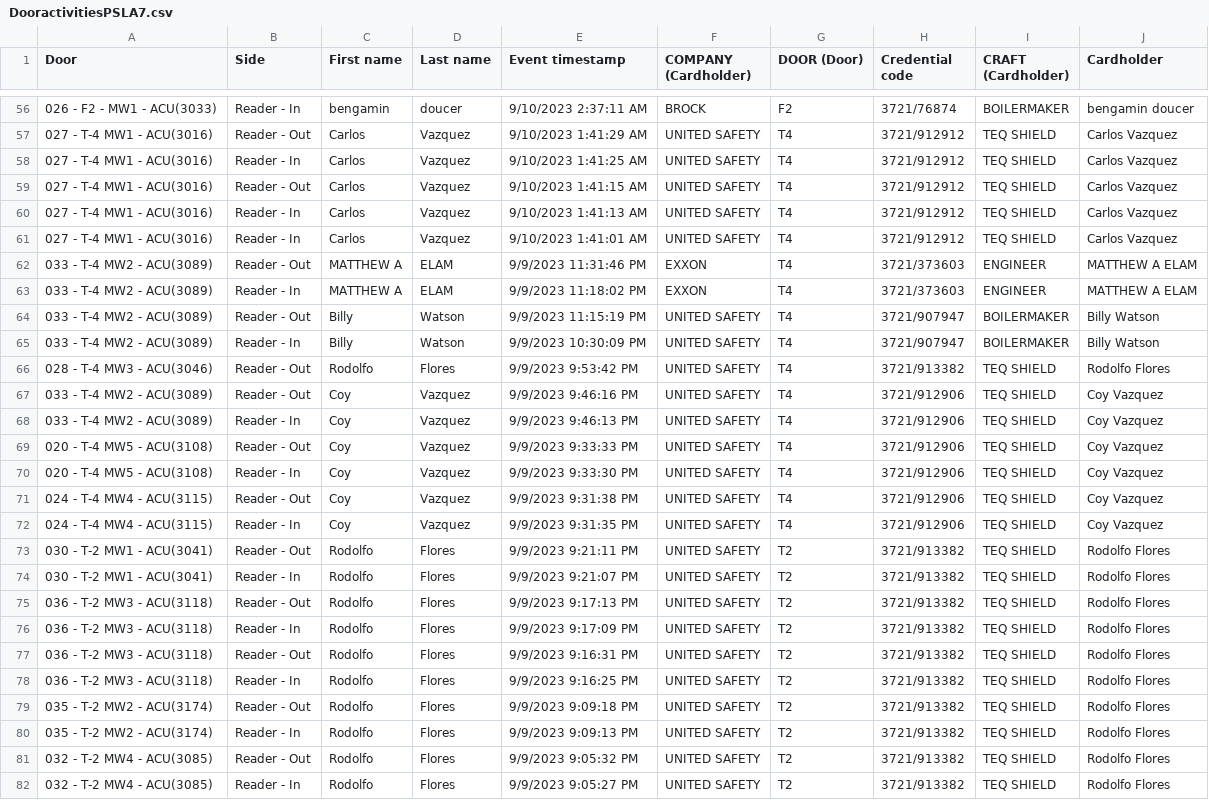
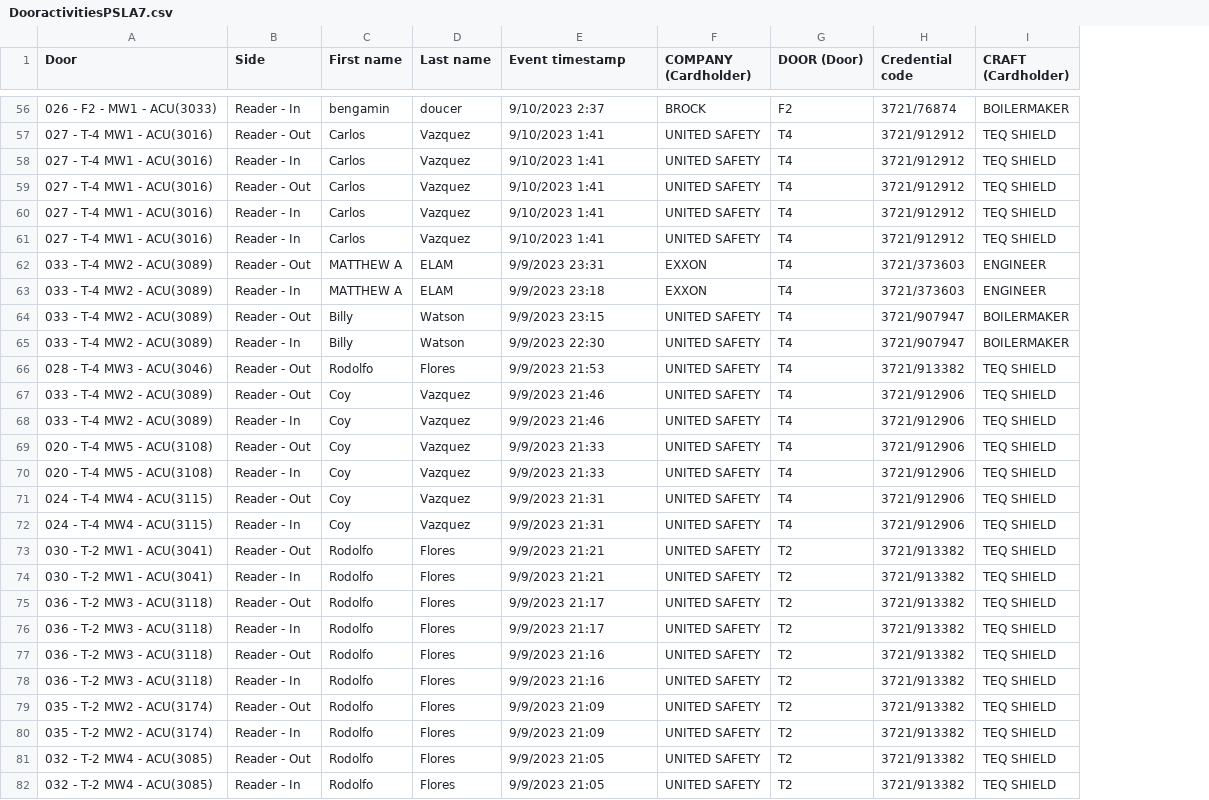
Before and after one commit to kbryantUSL/AccessLogConversion, a CSV file: Dooractivities/DooractivitiesPSLA7.csv, drawn as a sheet; only a part is shown, gaps mark what is left out; the diff covers the shown part only; the diff names each change by its address in the sheet, - before the commit and + after, or states it on an @@ line.

```diff
--- a/Dooractivities/DooractivitiesPSLA7.csv
+++ b/Dooractivities/DooractivitiesPSLA7.csv
-column J (Cardholder), rows 56-82: bengamin doucer | Carlos Vazquez | Carlos Vazquez | Carlos Vazquez | Carlos Vazquez | Carlos Vazquez | MATTHEW A ELAM | MATTHEW A ELAM | Billy Watson | Billy Watson | Rodolfo Flores | Coy Vazquez | Coy Vazquez | Coy Vazquez | Coy Vazquez | Coy Vazquez | Coy Vazquez | Rodolfo Flores | Rodolfo Flores | Rodolfo Flores | Rodolfo Flores | Rodolfo Flores | Rodolfo Flores | Rodolfo Flores | Rodolfo Flores | Rodolfo Flores | Rodolfo Flores
-E56 (Event timestamp): 9/10/2023 2:37:11 AM
+E56 (Event timestamp): 9/10/2023 2:37
-E57 (Event timestamp): 9/10/2023 1:41:29 AM
+E57 (Event timestamp): 9/10/2023 1:41
-E58 (Event timestamp): 9/10/2023 1:41:25 AM
+E58 (Event timestamp): 9/10/2023 1:41
-E59 (Event timestamp): 9/10/2023 1:41:15 AM
+E59 (Event timestamp): 9/10/2023 1:41
-E60 (Event timestamp): 9/10/2023 1:41:13 AM
+E60 (Event timestamp): 9/10/2023 1:41
-E61 (Event timestamp): 9/10/2023 1:41:01 AM
+E61 (Event timestamp): 9/10/2023 1:41
-E62 (Event timestamp): 9/9/2023 11:31:46 PM
+E62 (Event timestamp): 9/9/2023 23:31
-E63 (Event timestamp): 9/9/2023 11:18:02 PM
+E63 (Event timestamp): 9/9/2023 23:18
-E64 (Event timestamp): 9/9/2023 11:15:19 PM
+E64 (Event timestamp): 9/9/2023 23:15
-E65 (Event timestamp): 9/9/2023 10:30:09 PM
+E65 (Event timestamp): 9/9/2023 22:30
-E66 (Event timestamp): 9/9/2023 9:53:42 PM
+E66 (Event timestamp): 9/9/2023 21:53
-E67 (Event timestamp): 9/9/2023 9:46:16 PM
+E67 (Event timestamp): 9/9/2023 21:46
-E68 (Event timestamp): 9/9/2023 9:46:13 PM
+E68 (Event timestamp): 9/9/2023 21:46
-E69 (Event timestamp): 9/9/2023 9:33:33 PM
+E69 (Event timestamp): 9/9/2023 21:33
-E70 (Event timestamp): 9/9/2023 9:33:30 PM
+E70 (Event timestamp): 9/9/2023 21:33
-E71 (Event timestamp): 9/9/2023 9:31:38 PM
+E71 (Event timestamp): 9/9/2023 21:31
-E72 (Event timestamp): 9/9/2023 9:31:35 PM
+E72 (Event timestamp): 9/9/2023 21:31
-E73 (Event timestamp): 9/9/2023 9:21:11 PM
+E73 (Event timestamp): 9/9/2023 21:21
-E74 (Event timestamp): 9/9/2023 9:21:07 PM
+E74 (Event timestamp): 9/9/2023 21:21
-E75 (Event timestamp): 9/9/2023 9:17:13 PM
+E75 (Event timestamp): 9/9/2023 21:17
-E76 (Event timestamp): 9/9/2023 9:17:09 PM
+E76 (Event timestamp): 9/9/2023 21:17
-E77 (Event timestamp): 9/9/2023 9:16:31 PM
+E77 (Event timestamp): 9/9/2023 21:16
-E78 (Event timestamp): 9/9/2023 9:16:25 PM
+E78 (Event timestamp): 9/9/2023 21:16
-E79 (Event timestamp): 9/9/2023 9:09:18 PM
+E79 (Event timestamp): 9/9/2023 21:09
-E80 (Event timestamp): 9/9/2023 9:09:13 PM
+E80 (Event timestamp): 9/9/2023 21:09
-E81 (Event timestamp): 9/9/2023 9:05:32 PM
+E81 (Event timestamp): 9/9/2023 21:05
-E82 (Event timestamp): 9/9/2023 9:05:27 PM
+E82 (Event timestamp): 9/9/2023 21:05
```
Also changed, not shown: 87 edited cells elsewhere in this file.
